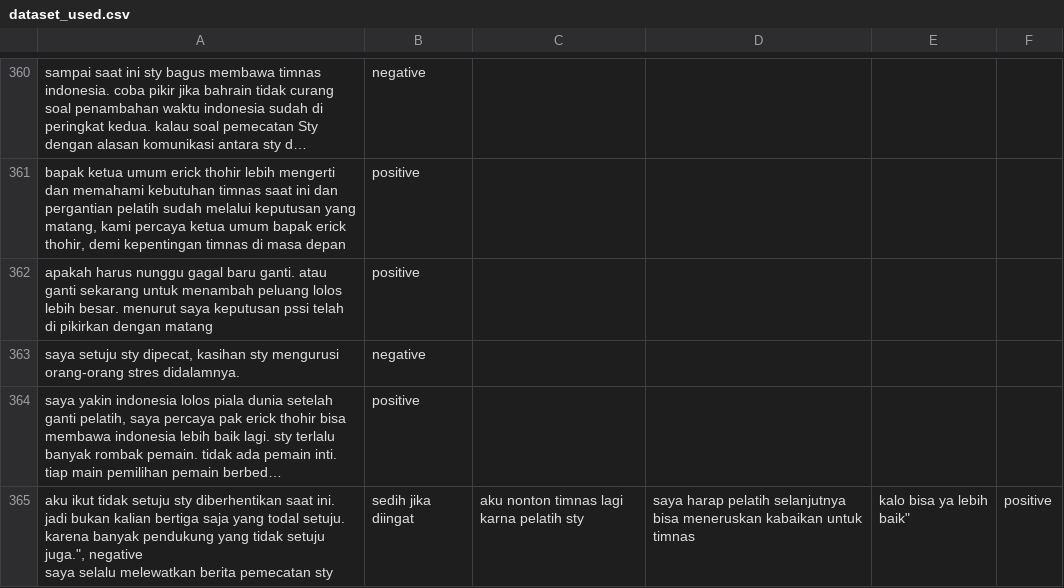
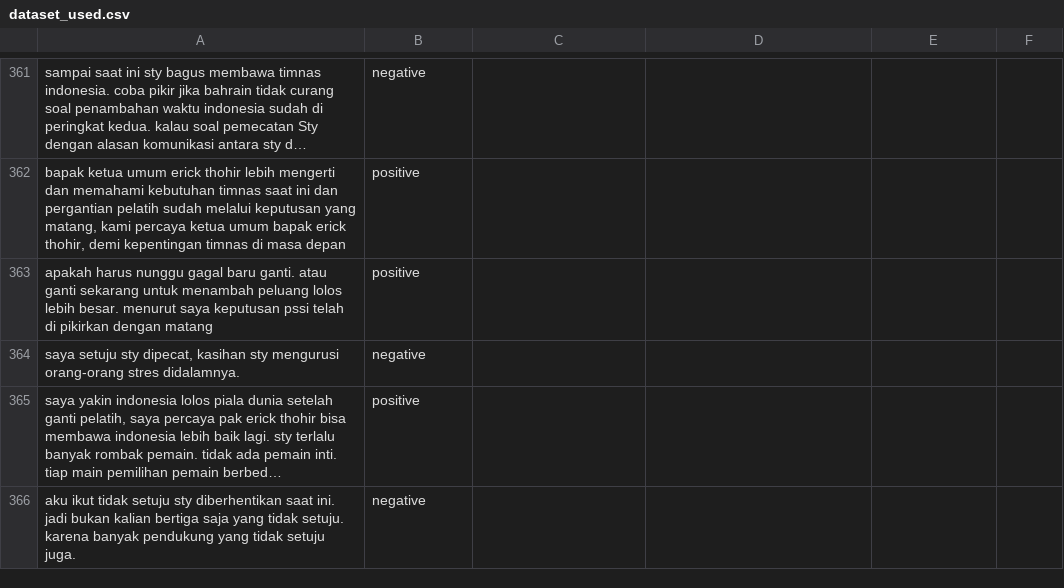
Before and after one commit to surya-b21/analisis_sentimen, a CSV file: dataset_used.csv, drawn as a sheet; only a part is shown, gaps mark what is left out; long unchanged cells end in …; removed rows and columns are numbered as before the commit, all else as after; ↵ is a line break in a cell; the diff covers the shown part only; the diff names each change by its address in the sheet, - before the commit and + after, or states it on an @@ line.

```diff
--- a/dataset_used.csv
+++ b/dataset_used.csv
-row 365: aku ikut tidak setuju sty diberhentikan saat ini. jadi bukan kalian bertiga saja yang todal setuju. karena banyak pendukung yang tidak setuju juga.", negative ↵ saya selalu melewatkan berita pemecatan sty | sedih jika diingat | aku nonton timnas lagi karna pelatih sty | saya harap pelatih selanjutnya bisa meneruskan kabaikan untuk timnas | kalo bisa ya lebih baik" | positive
+row 366: aku ikut tidak setuju sty diberhentikan saat ini. jadi bukan kalian bertiga saja yang tidak setuju. karena banyak pendukung yang tidak setuju juga. | negative
```
Also changed, not shown: 3 added rows and 2 edited cells elsewhere in this file, dataset_ori.csv, 1 other file.
